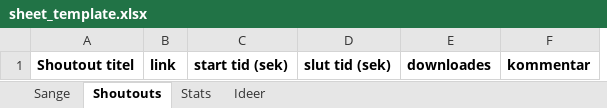
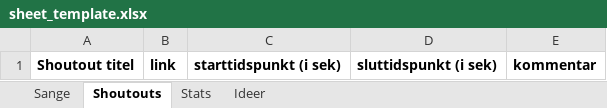
Before and after one commit to LukasLeindals/klub-100-maker, an Excel workbook: sheet_template.xlsx, sheet Shoutouts, drawn as a sheet; values as stored, in another font and other column widths than the file's, no borders; removed rows and columns are numbered as before the commit, all else as after; the diff names each change by its address in the sheet, - before the commit and + after, or states it on an @@ line.

```diff
--- a/sheet_template.xlsx (sheet Shoutouts)
+++ b/sheet_template.xlsx (sheet Shoutouts)
-column C, row 1: start tid (sek)
-column D, row 1: slut tid (sek)
-column E, row 1: downloades
+column C, row 1: starttidspunkt (i sek)
+column D, row 1: sluttidspunkt (i sek)
```
Also changed, not shown: sheet Sange, 2 other files.
